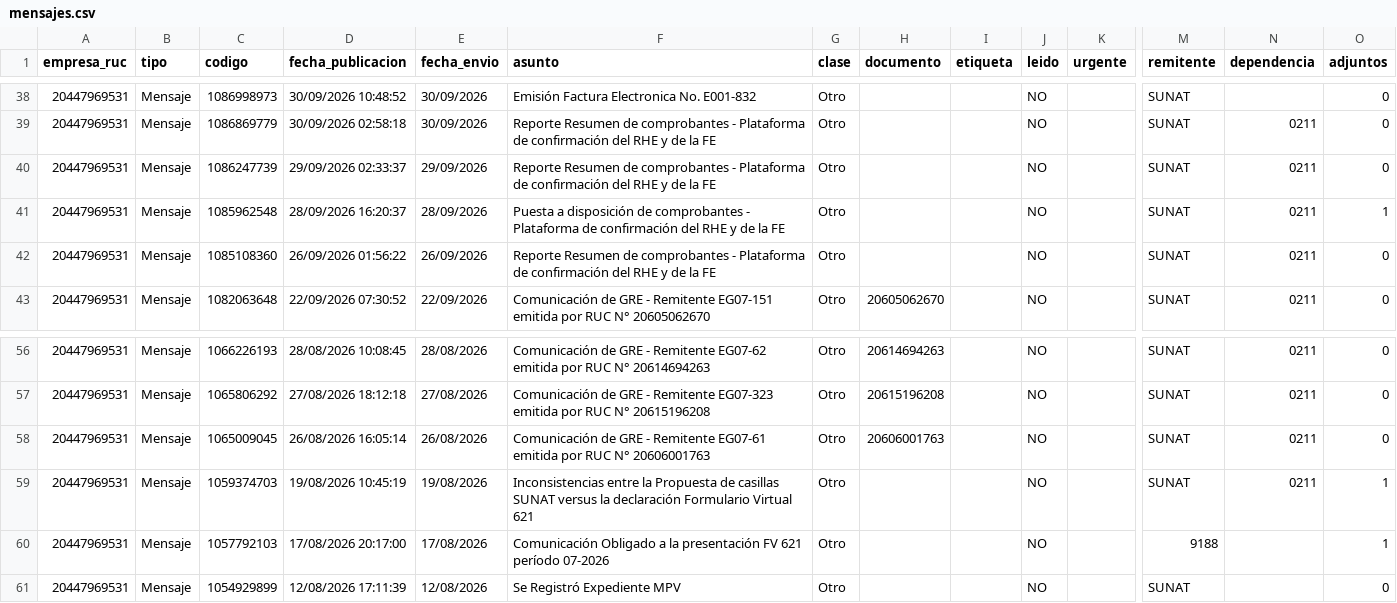
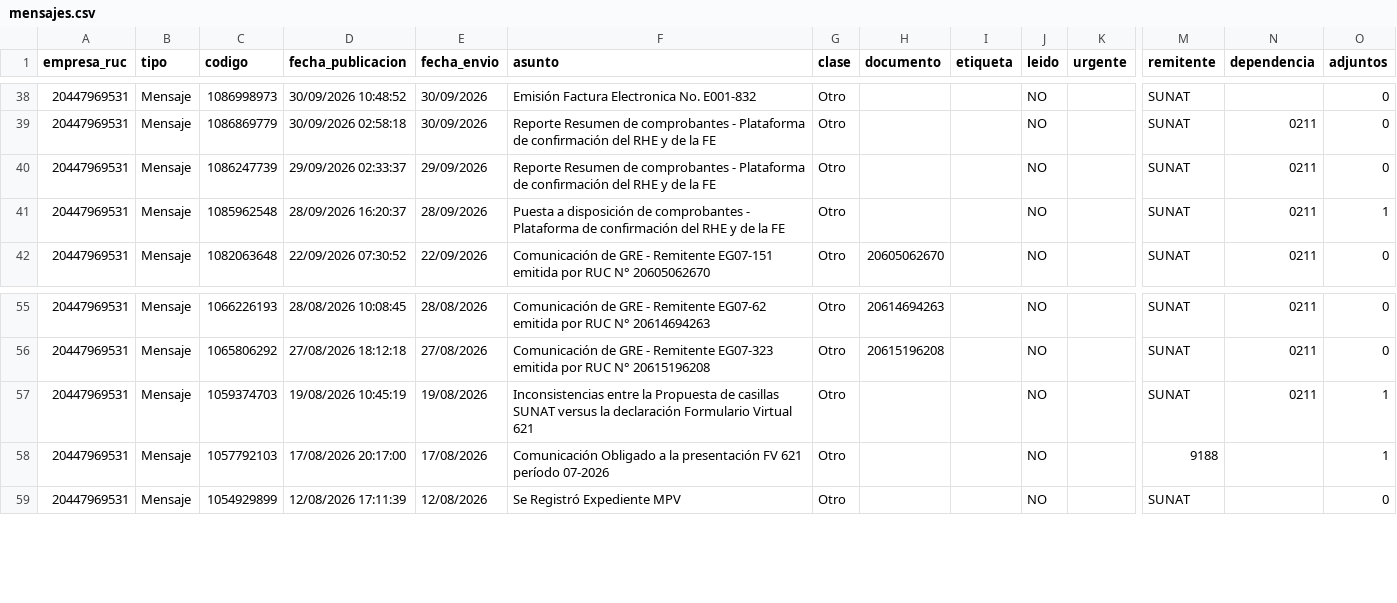
Before and after one commit to Aquivan/Claude, a CSV file: notificaciones/datos/20447969531/mensajes.csv, drawn as a sheet; only a part is shown, gaps mark what is left out; rows hold the shown columns only; the diff names each change by its address in the sheet, - before the commit and + after, or states it on an @@ line.

```diff
--- a/notificaciones/datos/20447969531/mensajes.csv
+++ b/notificaciones/datos/20447969531/mensajes.csv
-row 42: 20447969531 | Mensaje | 1085108360 | 26/09/2026 01:56:22 | 26/09/2026 | Reporte Resumen de comprobantes - Plataforma de confirmación del RHE y de la FE | Otro |  |  | NO |  | SUNAT | 0211 | 0
-row 58: 20447969531 | Mensaje | 1065009045 | 26/08/2026 16:05:14 | 26/08/2026 | Comunicación de GRE - Remitente EG07-61 emitida por RUC N° 20606001763 | Otro | 20606001763 |  | NO |  | SUNAT | 0211 | 0
```
Also changed, not shown: notificaciones/datos/20447623669/mensajes.csv, notificaciones/datos/20447968216/mensajes.csv, 1 other file.
